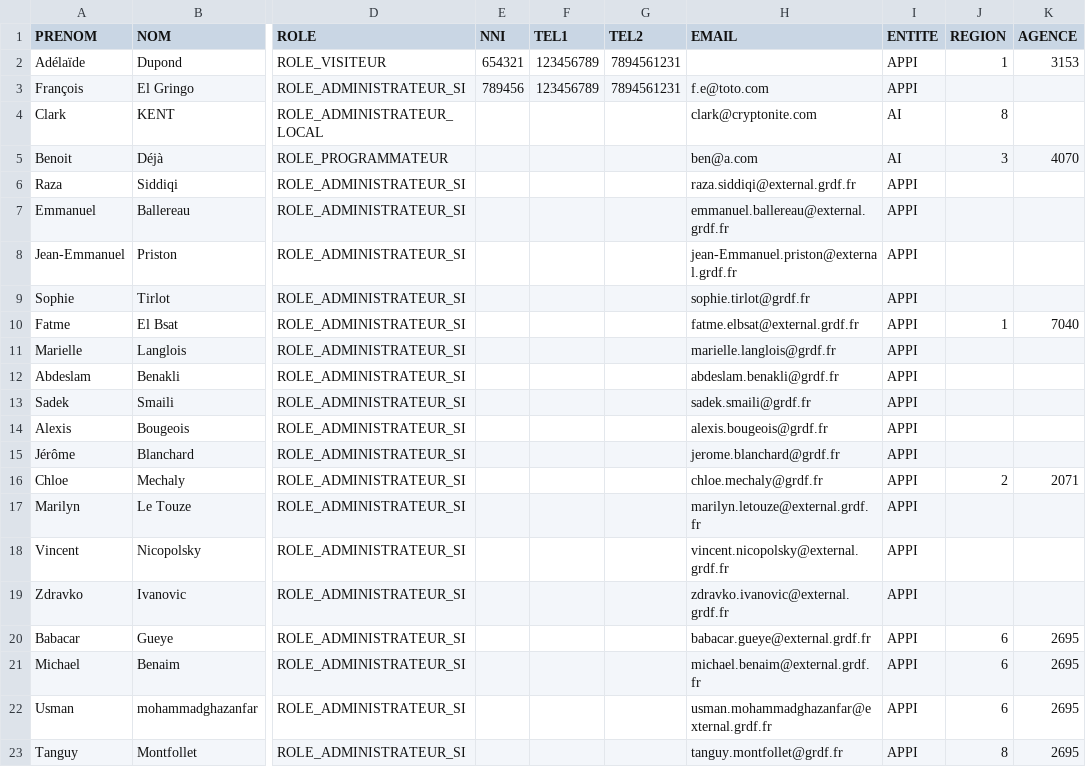
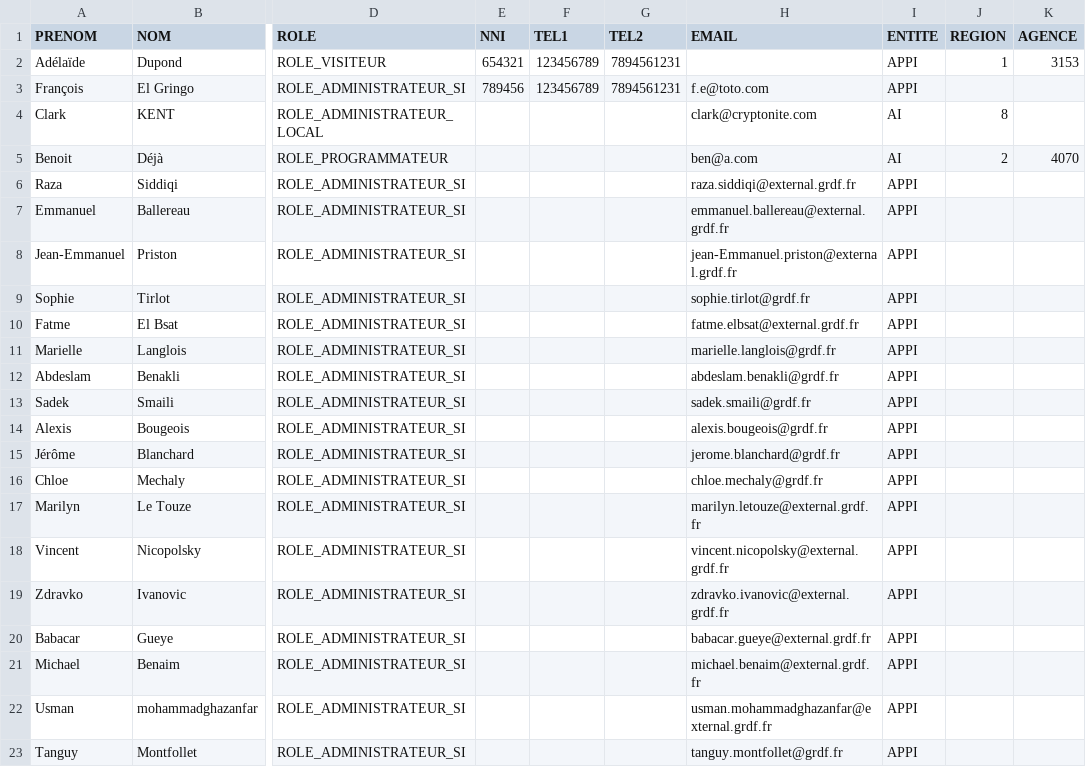
Before and after one commit to gueyebabacar/gdi-portal-back, a CSV file: app/Resources/csv/utilisateurs.csv, drawn as a sheet; only a part is shown, gaps mark what is left out; the diff names each change by its address in the sheet, - before the commit and + after, or states it on an @@ line.

Commit message:
Modified csv data

```diff
--- a/app/Resources/csv/utilisateurs.csv
+++ b/app/Resources/csv/utilisateurs.csv
-J5 (REGION): 3
+J5 (REGION): 2
-J10 (REGION): 1
+J10 (REGION): (empty)
-K10 (AGENCE): 7040
+K10 (AGENCE): (empty)
-J16 (REGION): 2
+J16 (REGION): (empty)
-K16 (AGENCE): 2071
+K16 (AGENCE): (empty)
-J20:J22 (REGION): 6
+J20:J22 (REGION): (empty)
-K20:K23 (AGENCE): 2695
+K20:K23 (AGENCE): (empty)
-J23 (REGION): 8
+J23 (REGION): (empty)
```
